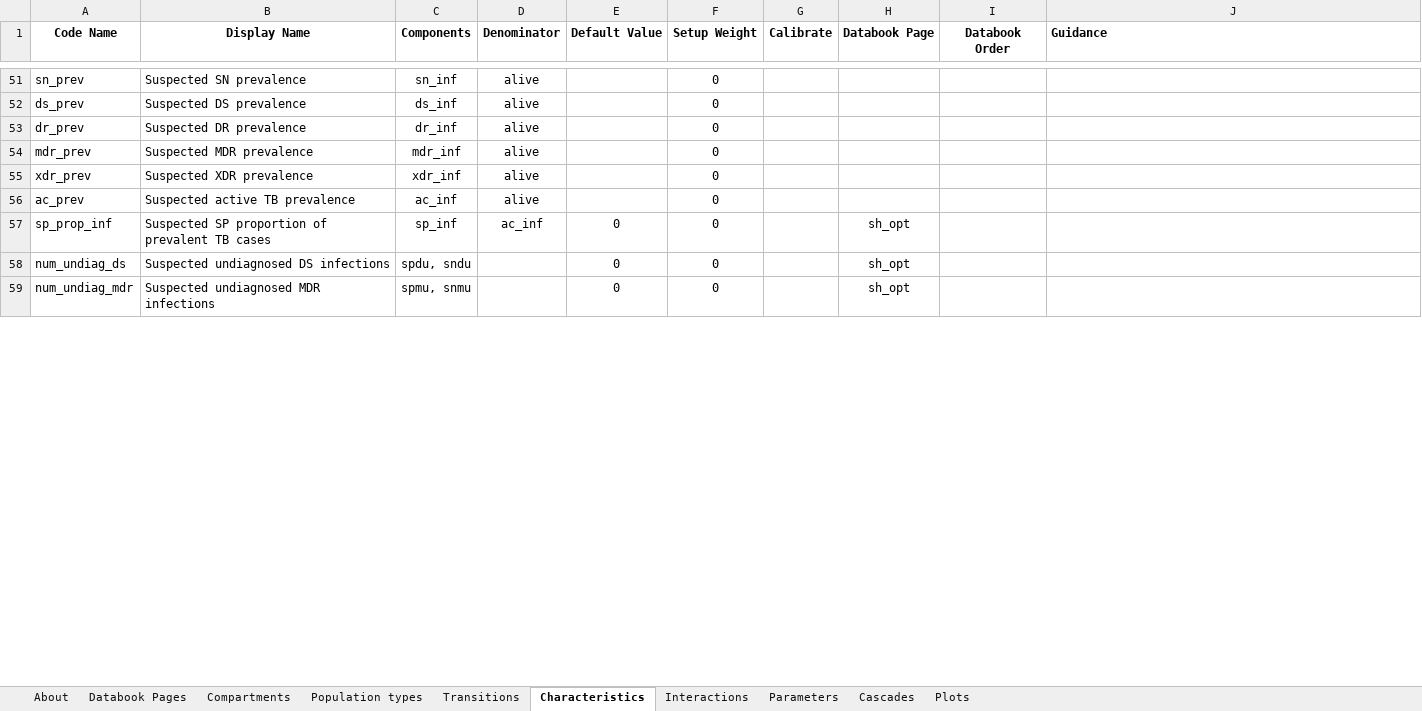
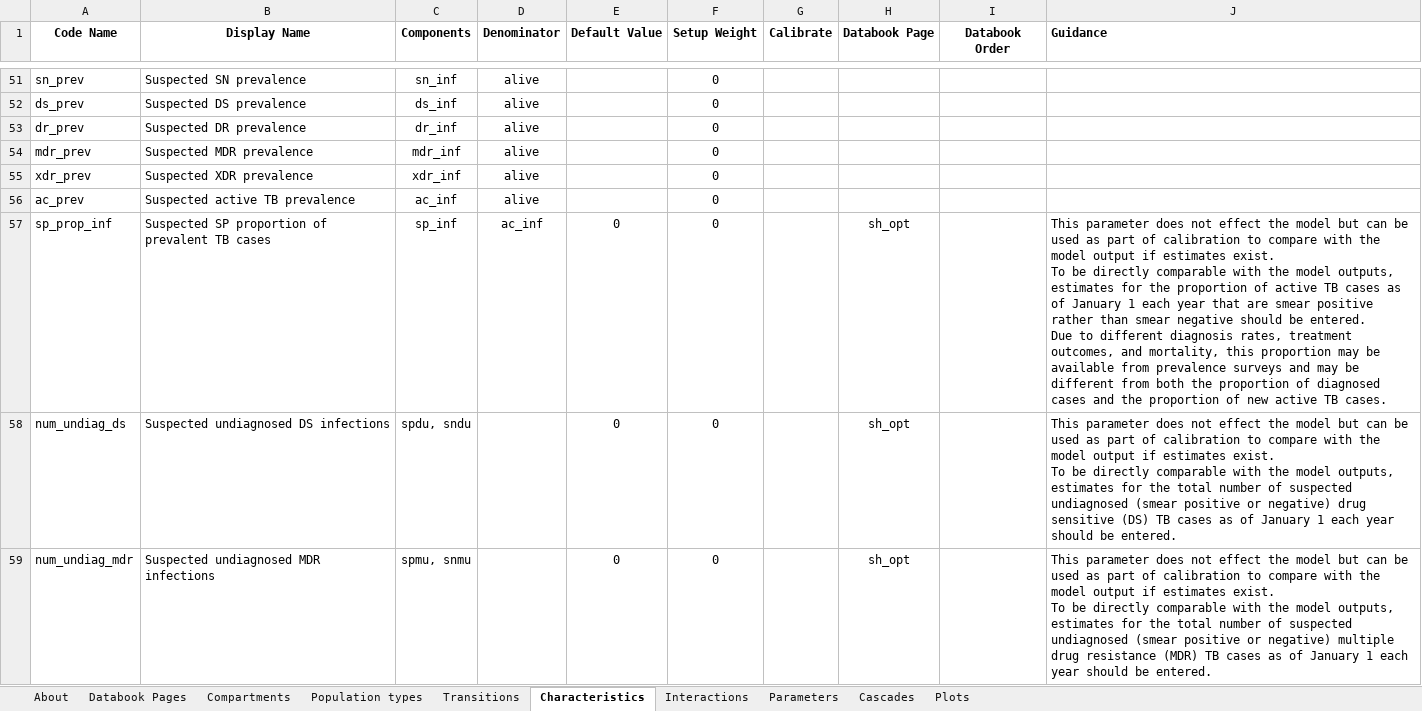
Before and after one commit to sciris/atomica_apps, an Excel workbook: atomica_apps/optima_tb_framework.xlsx, sheet Characteristics, drawn as a sheet; only a part is shown, gaps mark what is left out; values as stored, in another font and other column widths than the file's, no borders; ↵ is a line break in a cell; the diff covers the shown part only; the diff names each change by its address in the sheet, - before the commit and + after, or states it on an @@ line.

Commit message:
Update framework with guidance, remove gdrive link from databook

```diff
--- a/atomica_apps/optima_tb_framework.xlsx (sheet Characteristics)
+++ b/atomica_apps/optima_tb_framework.xlsx (sheet Characteristics)
-J57 (Guidance): (empty)
+J57 (Guidance): This parameter does not effect the model but can be used as part of calibration to compare with the model output if estimates exist. ↵ To be directly comparable with the model outputs, estimates for the proportion of active TB cases as of January 1 each year that are smear positive rather than smear negative should be entered. ↵ Due to different diagnosis rates, treatment outcomes, and mortality, this proportion may be available from prevalence surveys and may be different from both the proportion of diagnosed cases and the proportion of new active TB cases.
-J58 (Guidance): (empty)
+J58 (Guidance): This parameter does not effect the model but can be used as part of calibration to compare with the model output if estimates exist. ↵ To be directly comparable with the model outputs, estimates for the total number of suspected undiagnosed (smear positive or negative) drug sensitive (DS) TB cases as of January 1 each year should be entered.
-J59 (Guidance): (empty)
+J59 (Guidance): This parameter does not effect the model but can be used as part of calibration to compare with the model output if estimates exist. ↵ To be directly comparable with the model outputs, estimates for the total number of suspected undiagnosed (smear positive or negative) multiple drug resistance (MDR) TB cases as of January 1 each year should be entered.
```
Also changed, not shown: 27 edited cells elsewhere in this sheet, sheet Parameters, atomica_apps/optima_tb_databook.xlsx.
